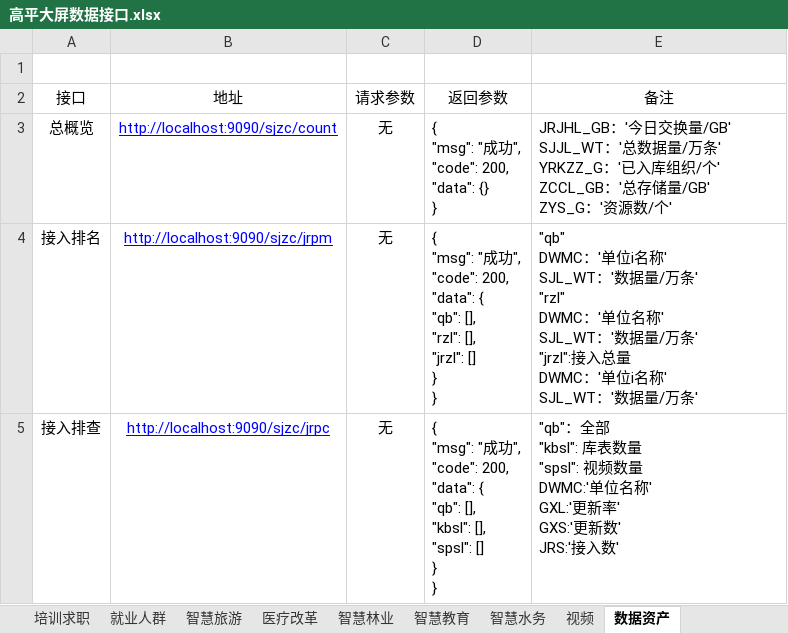
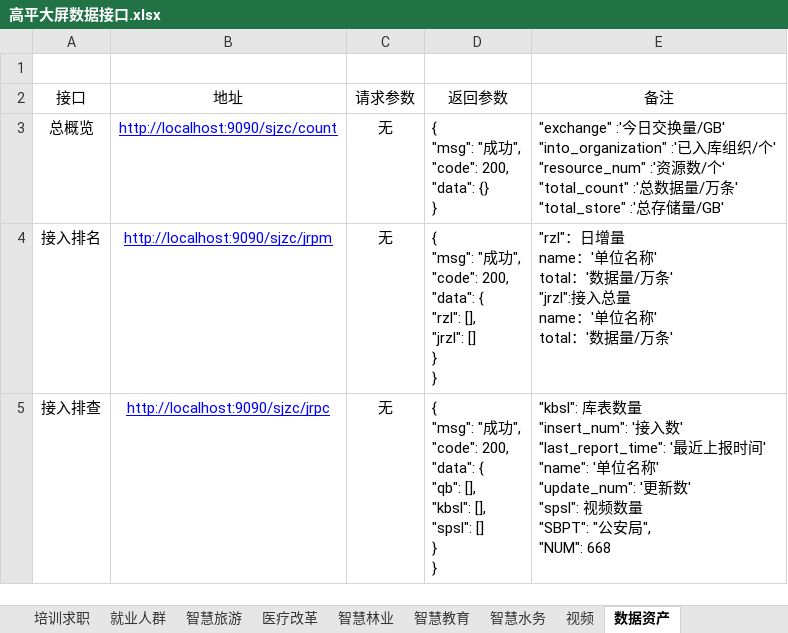
Before and after one commit to chenchenchenchenYang/gpdp, an Excel workbook: docs/高平大屏数据接口.xlsx, sheet 数据资产, drawn as a sheet; only a part is shown; values as stored, in another font and other column widths than the file's, no borders; ↵ is a line break in a cell; the diff covers the shown part only; the diff names each change by its address in the sheet, - before the commit and + after, or states it on an @@ line.

Commit message:
数据资产 + 接口文档

```diff
--- a/docs/高平大屏数据接口.xlsx (sheet 数据资产)
+++ b/docs/高平大屏数据接口.xlsx (sheet 数据资产)
-E3 (备注): JRJHL_GB：'今日交换量/GB' ↵ SJJL_WT：'总数据量/万条' ↵ YRKZZ_G：'已入库组织/个' ↵ ZCCL_GB：'总存储量/GB' ↵ ZYS_G：'资源数/个'
+E3 (备注): "exchange" :'今日交换量/GB' ↵ "into_organization" :'已入库组织/个' ↵ "resource_num" :'资源数/个' ↵ "total_count" :'总数据量/万条' ↵ "total_store" :'总存储量/GB'
-D4 (返回参数): …"data": { ↵ "qb": [], ↵ "rzl": [],…
+D4 (返回参数): …"data": { ↵ "rzl": [],…
-E4 (备注): "qb" ↵ DWMC：'单位i名称' ↵ SJL_WT：'数据量/万条' ↵ "rzl" ↵ DWMC：'单位名称' ↵ SJL_WT：'数据量/万条' ↵ "jrzl":接入总量 ↵ DWMC：'单位i名称' ↵ SJL_WT：'数据…
+E4 (备注): "rzl"：日增量 ↵ name：'单位名称' ↵ total：'数据量/万条' ↵ "jrzl":接入总量 ↵ name：'单位名称' ↵ total：'数据…
-E5 (备注): "qb"：全部 ↵ "kbsl": 库表数量 ↵ "spsl": 视频数量 ↵ DWMC:'单位名称' ↵ GXL:'更新率' ↵ GXS:'更新数' ↵ JRS:'接入数'
+E5 (备注): "kbsl": 库表数量 ↵ "insert_num": '接入数' ↵ "last_report_time": '最近上报时间' ↵ "name": '单位名称' ↵ "update_num": '更新数' ↵ "spsl": 视频数量 ↵ "SBPT": "公安局", ↵ "NUM": 668
```
Also changed, not shown: 4 edited cells elsewhere in this sheet, 2 other files.
